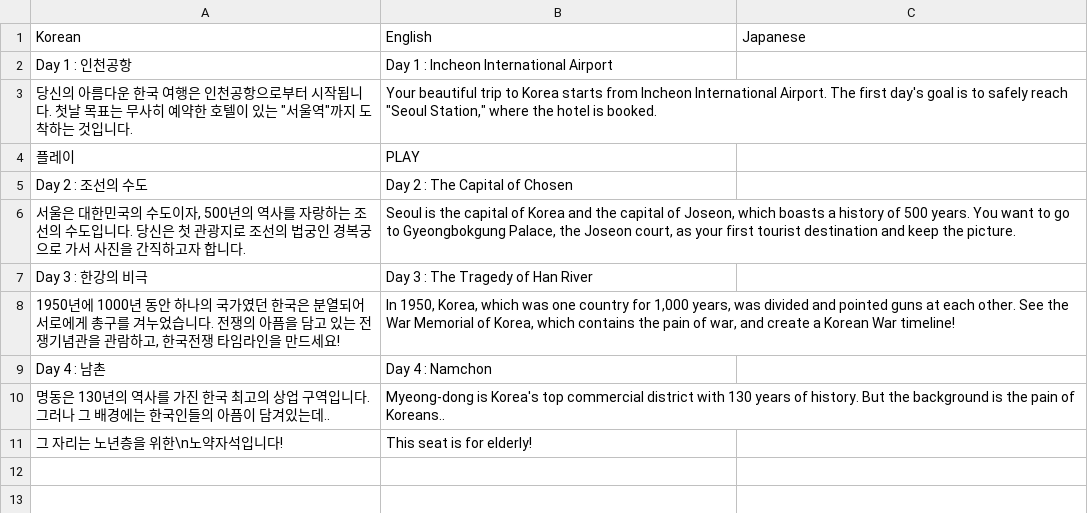
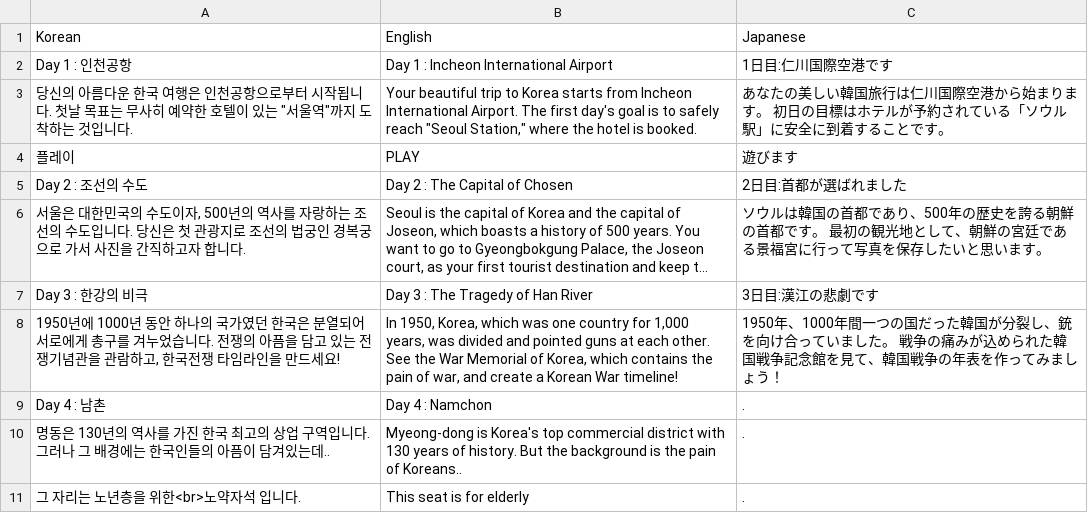
Before and after one commit to roy0206/AccompanyProject, a CSV file: RoadToKorea/Assets/Resources/CSV/TranslationData.csv, drawn as a sheet; long unchanged cells end in …; removed rows and columns are numbered as before the commit, all else as after; the diff names each change by its address in the sheet, - before the commit and + after, or states it on an @@ line.

```diff
--- a/RoadToKorea/Assets/Resources/CSV/TranslationData.csv
+++ b/RoadToKorea/Assets/Resources/CSV/TranslationData.csv
-C2: (empty)
+C2: 1日目:仁川国際空港です
-C3: (empty)
+C3: あなたの美しい韓国旅行は仁川国際空港から始まります。 初日の目標はホテルが予約されている「ソウル駅」に安全に到着することです。
-C4: (empty)
+C4: 遊びます
-C5: (empty)
+C5: 2日目:首都が選ばれました
-C6: (empty)
+C6: ソウルは韓国の首都であり、500年の歴史を誇る朝鮮の首都です。 最初の観光地として、朝鮮の宮廷である景福宮に行って写真を保存したいと思います。
-C7: (empty)
+C7: 3日目:漢江の悲劇です
-C8: (empty)
+C8: 1950年、1000年間一つの国だった韓国が分裂し、銃を向け合っていました。 戦争の痛みが込められた韓国戦争記念館を見て、韓国戦争の年表を作ってみましょう！
-C9:C10: (empty)
+C9:C10: .
-row 11: 그 자리는 노년층을 위한\n노약자석입니다! | This seat is for elderly!
+row 11: 그 자리는 노년층을 위한<br>노약자석 입니다. | This seat is for elderly | .
```
Also changed, not shown: 2 other files.
